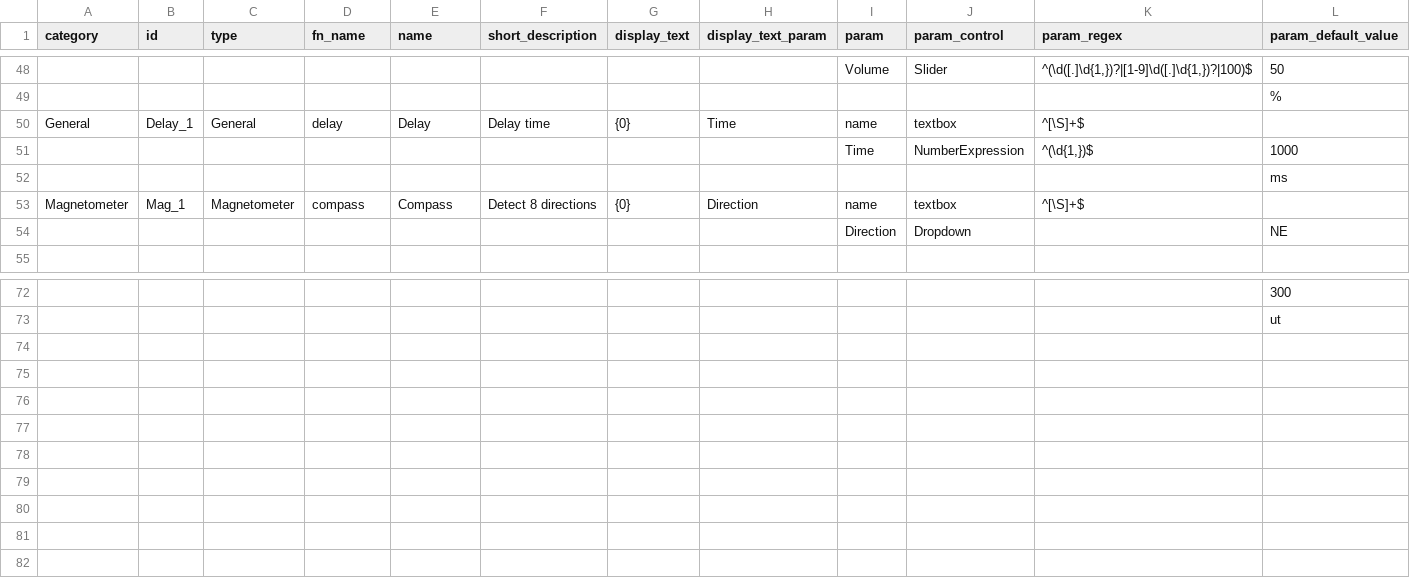
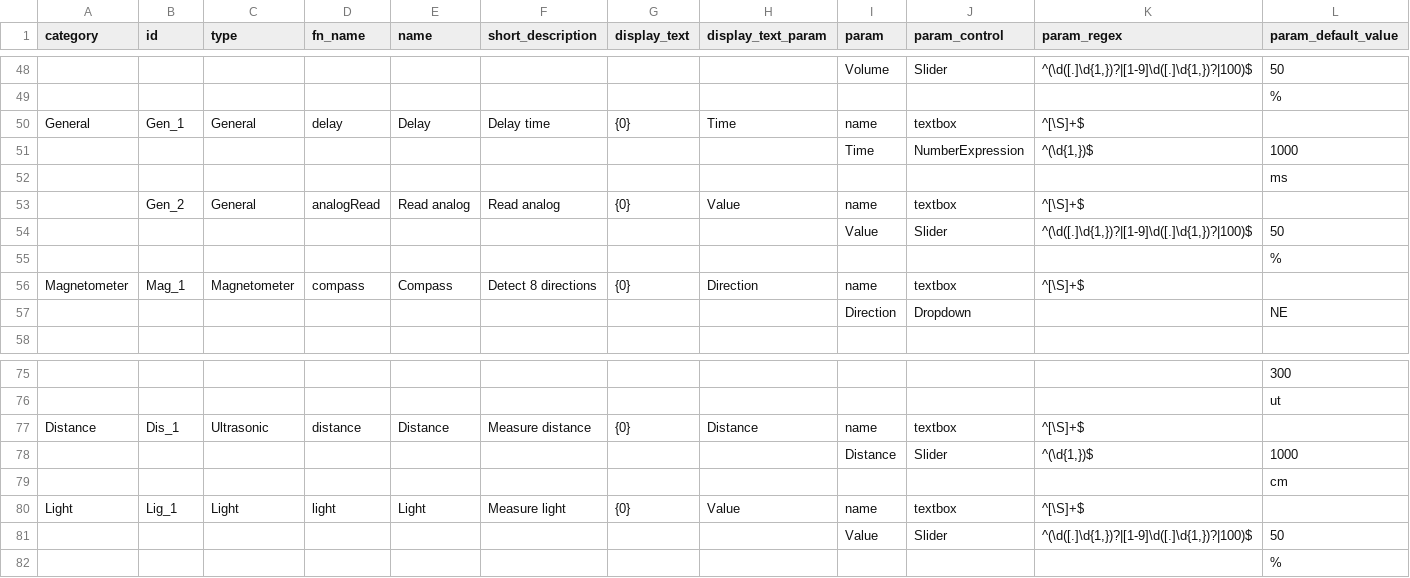
Before and after one commit to InGarage/MakerPlayGround_Library, a CSV file: script/trigger.csv, drawn as a sheet; only a part is shown, gaps mark what is left out; rows hold the shown columns only; the diff names each change by its address in the sheet, - before the commit and + after, or states it on an @@ line.

```diff
--- a/script/trigger.csv
+++ b/script/trigger.csv
-B50 (id): Delay_1
+B50 (id): Gen_1
+row 53:  | Gen_2 | General | analogRead | Read analog | Read analog | {0} | Value | name | textbox | ^[\S]+$
+row 54:  |  |  |  |  |  |  |  | Value | Slider | ^(\d([.]\d{1,})?|[1-9]\d([.]\d{1,})?|100)$ | 50
+row 55:  |  |  |  |  |  |  |  |  |  |  | %
+row 77: Distance | Dis_1 | Ultrasonic | distance | Distance | Measure distance | {0} | Distance | name | textbox | ^[\S]+$
+row 78:  |  |  |  |  |  |  |  | Distance | Slider | ^(\d{1,})$ | 1000
+row 79:  |  |  |  |  |  |  |  |  |  |  | cm
+row 80: Light | Lig_1 | Light | light | Light | Measure light | {0} | Value | name | textbox | ^[\S]+$
+row 81:  |  |  |  |  |  |  |  | Value | Slider | ^(\d([.]\d{1,})?|[1-9]\d([.]\d{1,})?|100)$ | 50
+row 82:  |  |  |  |  |  |  |  |  |  |  | %
```
Also changed, not shown: script/action.csv, 1 other file.
